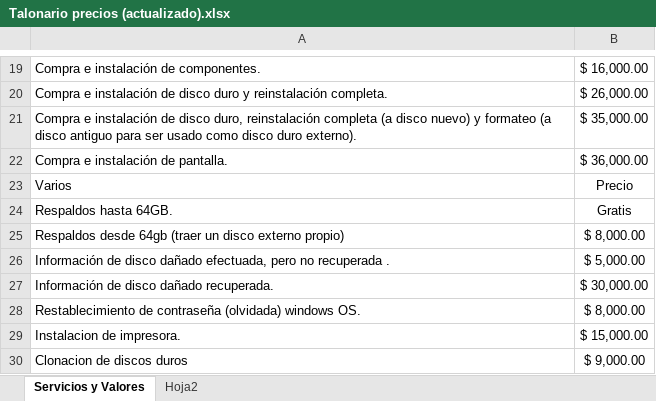
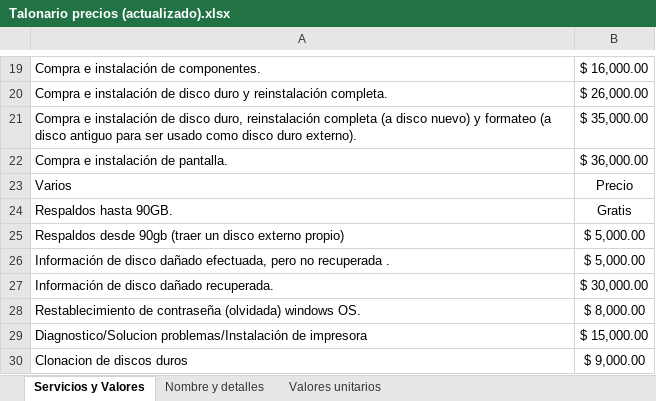
Before and after one commit to Dariel-Serrano-A/ultratech-chile, an Excel workbook: Talonario precios (actualizado).xlsx, sheet Servicios y Valores, drawn as a sheet; only a part is shown, gaps mark what is left out; values as stored, in another font and other column widths than the file's, no borders; table styles not drawn; removed rows and columns are numbered as before the commit, all else as after; the diff names each change by its address in the sheet, - before the commit and + after, or states it on an @@ line.

Commit message:
updte detalles precios

```diff
--- a/Talonario precios (actualizado).xlsx (sheet Servicios y Valores)
+++ b/Talonario precios (actualizado).xlsx (sheet Servicios y Valores)
-sheet tab: Hoja2
+sheet tab: Valores unitarios
+sheet tab: Nombre y detalles
-A24: Respaldos hasta 64GB.
+A24: Respaldos hasta 90GB.
-row 25: Respaldos desde 64gb (traer un disco externo propio) | $ 8,000.00
+row 25: Respaldos desde 90gb (traer un disco externo propio) | $ 5,000.00
-A29: Instalacion de impresora.
+A29: Diagnostico/Solucion problemas/Instalación de impresora
```
Also changed, not shown: sheet Valores unitarios, formulas that keep their value, 1 other file.
